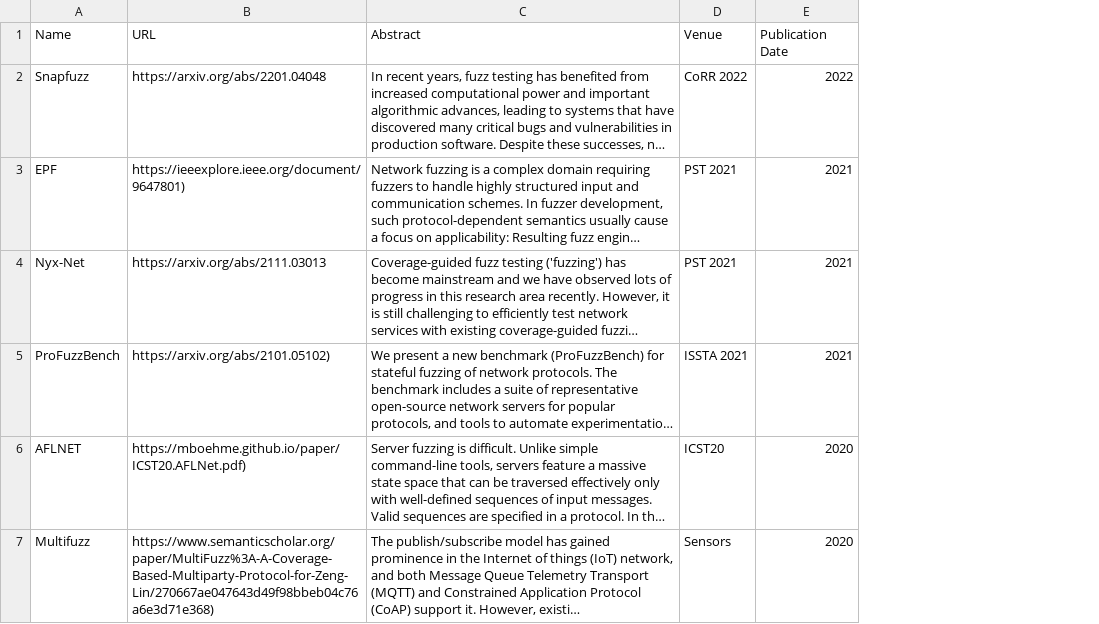
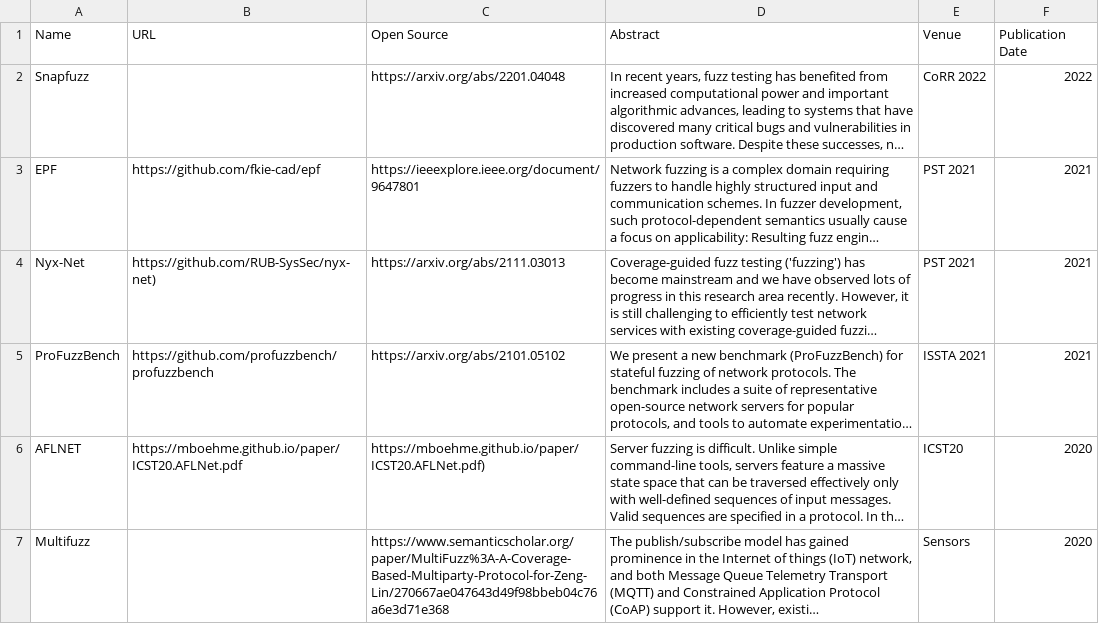
Before and after one commit to andreia-oca/awesome-network-protocol-fuzzing, a CSV file: papers.csv, drawn as a sheet; long unchanged cells end in …; the diff names each change by its address in the sheet, - before the commit and + after, or states it on an @@ line.

Commit message:
Add open source project ref

```diff
--- a/papers.csv
+++ b/papers.csv
+column C (Open Source), rows 2-7: https://arxiv.org/abs/2201.04048 | https://ieeexplore.ieee.org/document/9647801 | https://arxiv.org/abs/2111.03013 | https://arxiv.org/abs/2101.05102 | https://mboehme.github.io/paper/ICST20.AFLNet.pdf) | https://www.semanticscholar.org/paper/MultiFuzz%3A-A-Coverage-Based-Multiparty-Protocol-for-Zeng-Lin/270667ae047643d49f98bbeb04c76a6e3d71e368
-B2 (URL): https://arxiv.org/abs/2201.04048
+B2 (URL): (empty)
-B3 (URL): https://ieeexplore.ieee.org/document/9647801)
+B3 (URL): https://github.com/fkie-cad/epf
-B4 (URL): https://arxiv.org/abs/2111.03013
+B4 (URL): https://github.com/RUB-SysSec/nyx-net)
-B5 (URL): https://arxiv.org/abs/2101.05102)
+B5 (URL): https://github.com/profuzzbench/profuzzbench
-B6 (URL): https://mboehme.github.io/paper/ICST20.AFLNet.pdf)
+B6 (URL): https://mboehme.github.io/paper/ICST20.AFLNet.pdf
-B7 (URL): https://www.semanticscholar.org/paper/MultiFuzz%3A-A-Coverage-Based-Multiparty-Protocol-for-Zeng-Lin/270667ae047643d49f98bbeb04c76a6e3d71e368)
+B7 (URL): (empty)
```
Also changed, not shown: 3 other files.
